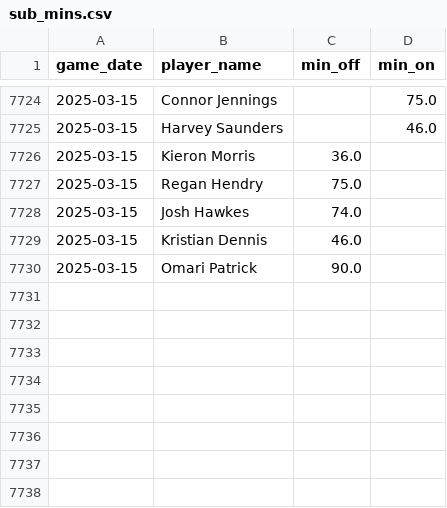
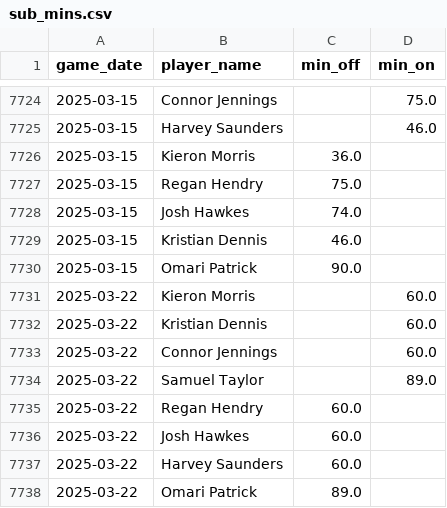
Before and after one commit to petebrown/data-updater, a CSV file: data/sub_mins.csv, drawn as a sheet; only a part is shown, gaps mark what is left out; the diff names each change by its address in the sheet, - before the commit and + after, or states it on an @@ line.

```diff
--- a/data/sub_mins.csv
+++ b/data/sub_mins.csv
+row 7731: 2025-03-22 | Kieron Morris |  | 60.0
+row 7732: 2025-03-22 | Kristian Dennis |  | 60.0
+row 7733: 2025-03-22 | Connor Jennings |  | 60.0
+row 7734: 2025-03-22 | Samuel Taylor |  | 89.0
+row 7735: 2025-03-22 | Regan Hendry | 60.0
+row 7736: 2025-03-22 | Josh Hawkes | 60.0
+row 7737: 2025-03-22 | Harvey Saunders | 60.0
+row 7738: 2025-03-22 | Omari Patrick | 89.0
```
Also changed, not shown: data/results.csv, data/subs.csv, 2 other files.
